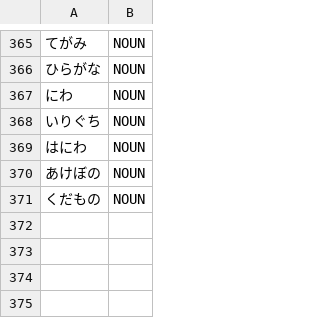
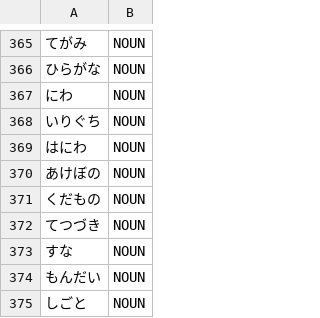
Before and after one commit to aitytech/suzume, a TSV file: data/core/nouns.tsv, drawn as a sheet; only a part is shown, gaps mark what is left out; the diff names each change by its address in the sheet, - before the commit and + after, or states it on an @@ line.

Commit message:
feat(dictionary): register hiragana spellings of common nouns in L2
- The reference analyzer shatters an unregistered all-hiragana noun into
  dictionary fragments, and which fragments win depends on what surrounds
  the word, so one surface came out three different ways in three positions.
- The generic recovery paths already existed - L2 headword reassembly and
  the topic-particle boundary - so only the lexical evidence was missing.
- A word boundary inside an all-hiragana run is not derivable from character
  class or connection rules, which is the open-class case L2 exists for.

```diff
--- a/data/core/nouns.tsv
+++ b/data/core/nouns.tsv
+row 372: てつづき | NOUN
+row 373: すな | NOUN
+row 374: もんだい | NOUN
+row 375: しごと | NOUN
```
